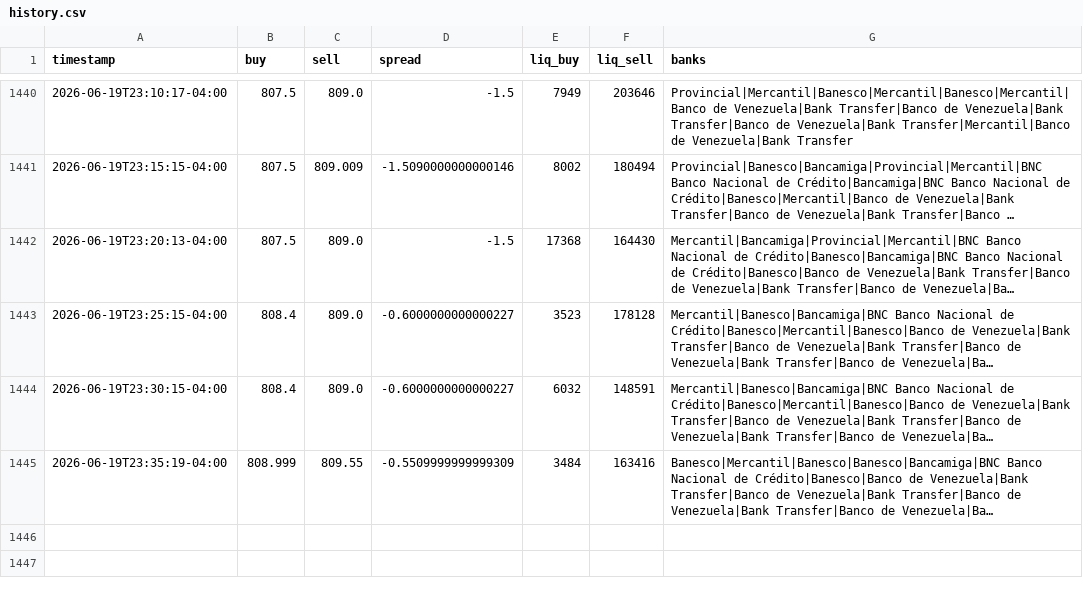
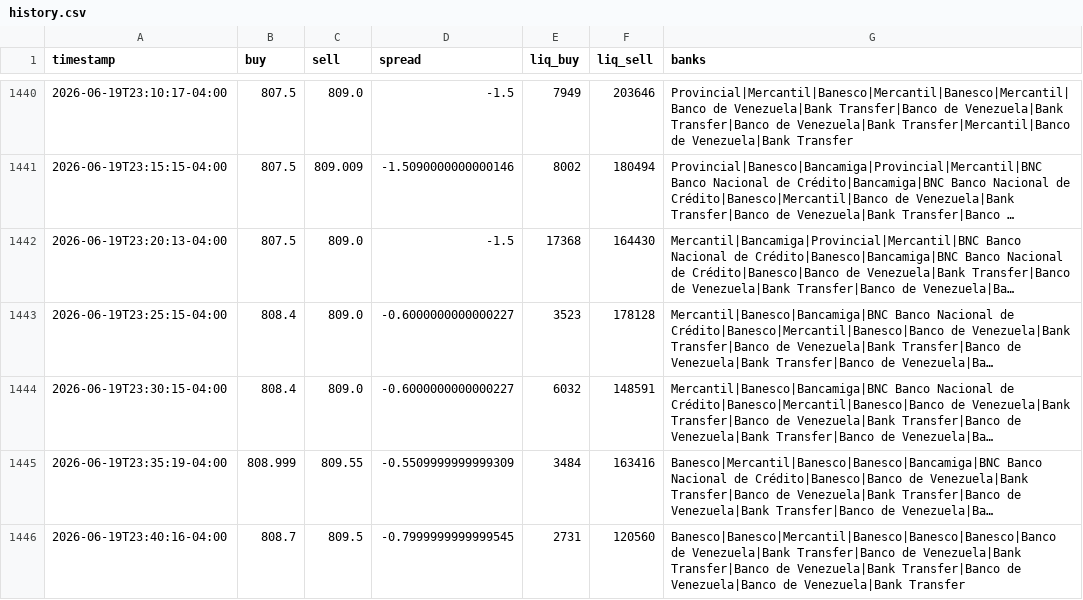
Before and after one commit to aamirhalabi/P2P-BOT-ADVICE, a CSV file: data/history.csv, drawn as a sheet; only a part is shown, gaps mark what is left out; long unchanged cells end in …; the diff names each change by its address in the sheet, - before the commit and + after, or states it on an @@ line.

Commit message:
historial 2026-06-20 03:40

```diff
--- a/data/history.csv
+++ b/data/history.csv
+row 1446: 2026-06-19T23:40:16-04:00 | 808.7 | 809.5 | -0.7999999999999545 | 2731 | 120560 | Banesco|Banesco|Mercantil|Banesco|Banesco|Banesco|Banco de Venezuela|Bank Transfer|Banco de Venezuela|Bank Transfer|Banco de Venezuela|Bank Transfer|Banco de Venezuela|Banco de Venezuela|Bank Transfer
```
